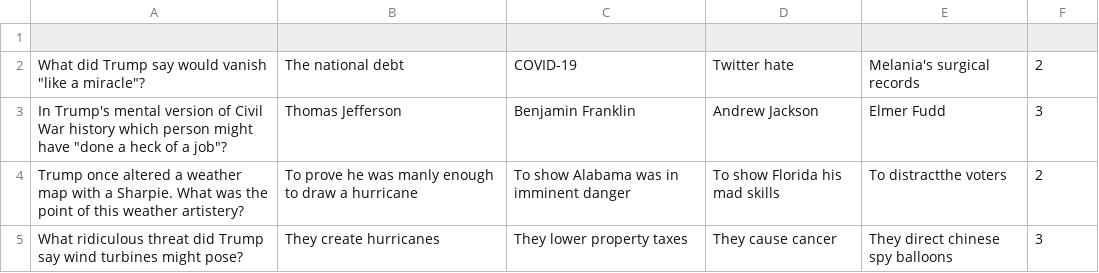
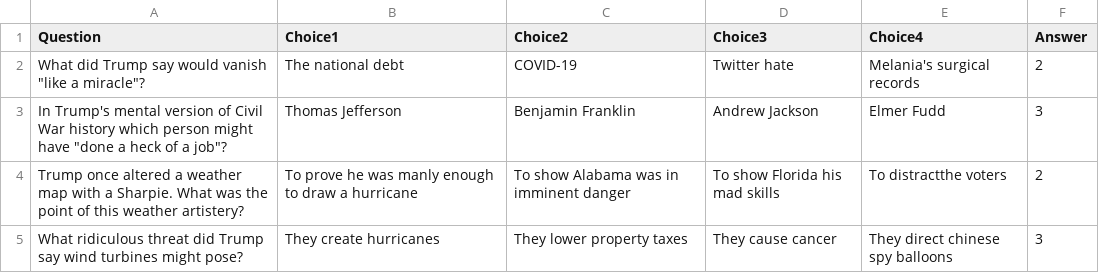
Before and after one commit to rslehtola/STEM103final, a CSV file: trivia_questions.csv, drawn as a sheet; only a part is shown; the diff names each change by its address in the sheet, - before the commit and + after, or states it on an @@ line.

Commit message:
Csv modification

```diff
--- a/trivia_questions.csv
+++ b/trivia_questions.csv
-row 1: (empty)
+row 1: Question | Choice1 | Choice2 | Choice3 | Choice4 | Answer
```
